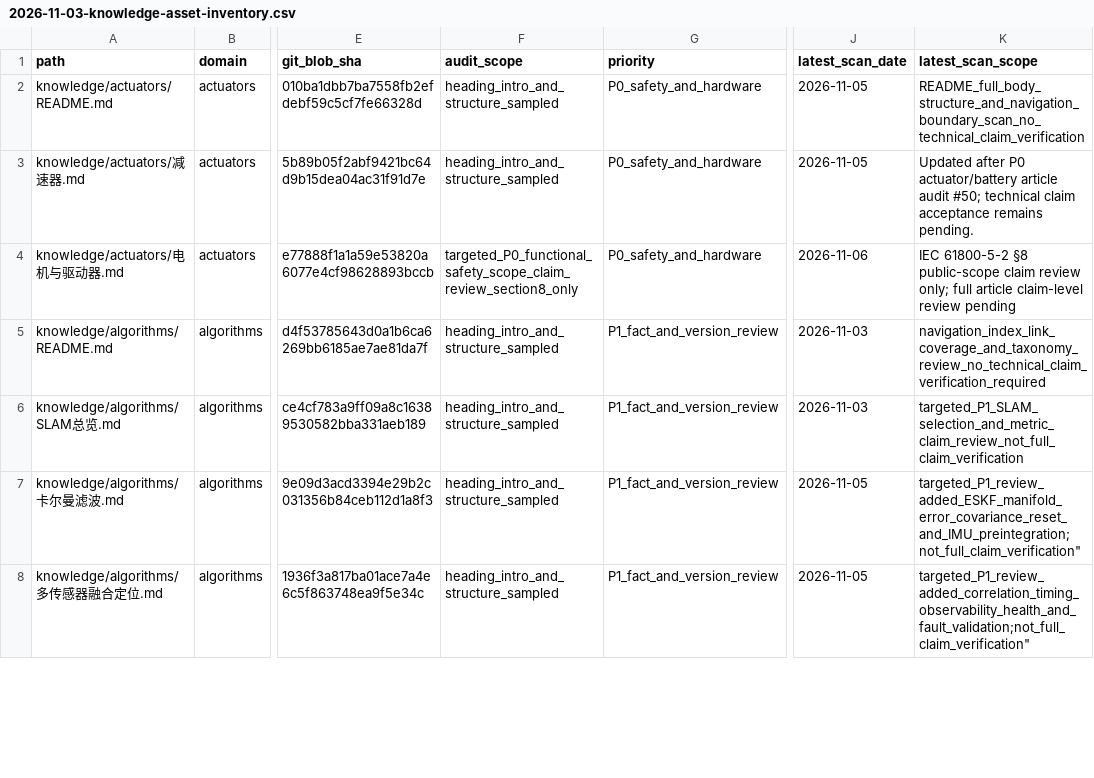
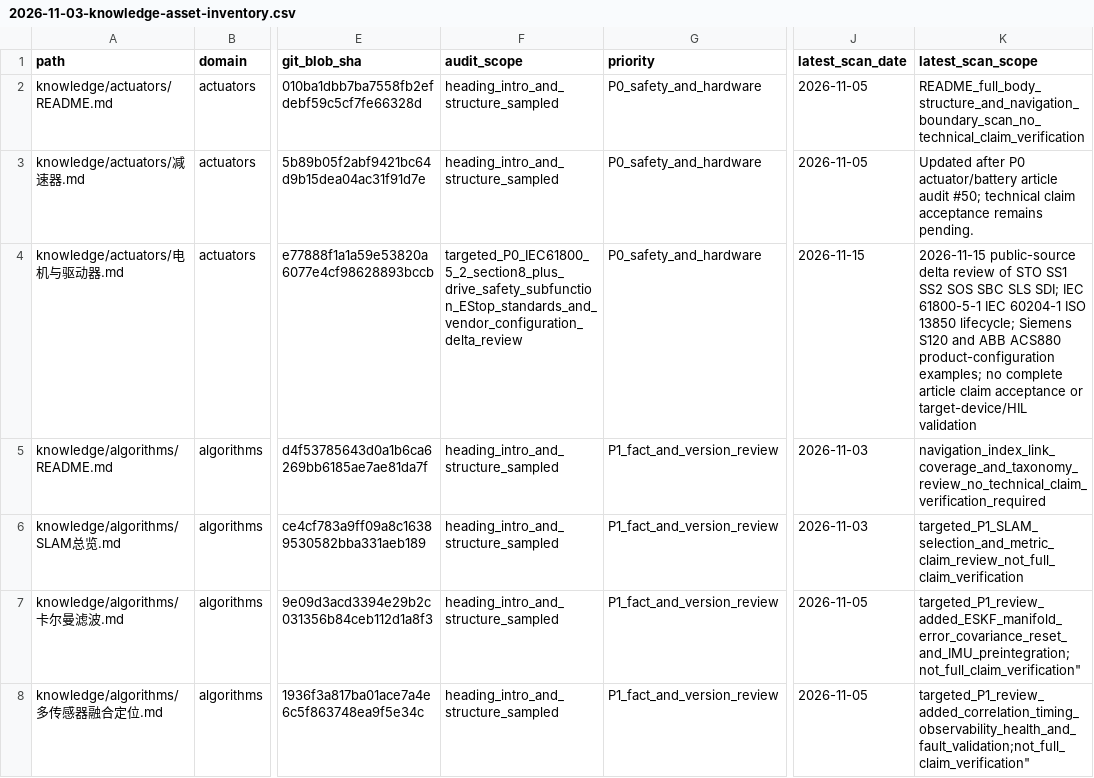
Before and after one commit to rexyll/robot_knowledgebasement, a CSV file: docs/audits/2026-11-03-knowledge-asset-inventory.csv, drawn as a sheet; only a part is shown, gaps mark what is left out; the diff names each change by its address in the sheet, - before the commit and + after, or states it on an @@ line.

Commit message:
docs: audit motor drive safety subfunctions and standards

```diff
--- a/docs/audits/2026-11-03-knowledge-asset-inventory.csv
+++ b/docs/audits/2026-11-03-knowledge-asset-inventory.csv
-F4 (audit_scope): targeted_P0_functional_safety_scope_claim_review_section8_only
+F4 (audit_scope): targeted_P0_IEC61800_5_2_section8_plus_drive_safety_subfunction_EStop_standards_and_vendor_configuration_delta_review
-J4 (latest_scan_date): 2026-11-06
+J4 (latest_scan_date): 2026-11-15
-K4 (latest_scan_scope): IEC 61800-5-2 §8 public-scope claim review only; full article claim-level review pending
+K4 (latest_scan_scope): 2026-11-15 public-source delta review of STO SS1 SS2 SOS SBC SLS SDI; IEC 61800-5-1 IEC 60204-1 ISO 13850 lifecycle; Siemens S120 and ABB ACS880 product-configuration examples; no complete article claim acceptance or target-device/HIL validation
```
Also changed, not shown: docs/audits/2026-11-15-knowledge-asset-license-rights-register.csv, 4 other files.
